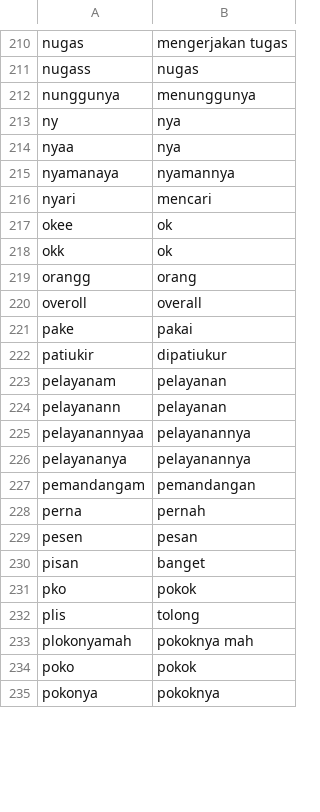
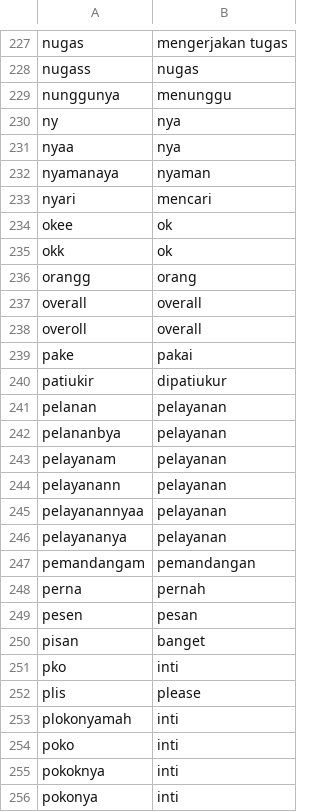
Before and after one commit to Fauzanmhr/skripsi, a CSV file: normal.csv, drawn as a sheet; only a part is shown, gaps mark what is left out; the diff covers the shown part only.

Commit message:
update normal

```diff
--- a/normal.csv
+++ b/normal.csv
@@ -211,6 +228,6 @@ nugas,mengerjakan tugas
 nugass,nugas
-nunggunya,menunggunya
+nunggunya,menunggu
 ny,nya
 nyaa,nya
-nyamanaya,nyamannya
+nyamanaya,nyaman
 nyari,mencari
@@ -219,2 +236,3 @@ okk,ok
 orangg,orang
+overall,overall
 overoll,overall
@@ -222,6 +240,8 @@ pake,pakai
 patiukir,dipatiukur
+pelanan,pelayanan
+pelananbya,pelayanan
 pelayanam,pelayanan
 pelayanann,pelayanan
-pelayanannyaa,pelayanannya
-pelayananya,pelayanannya
+pelayanannyaa,pelayanan
+pelayananya,pelayanan
 pemandangam,pemandangan
@@ -230,6 +250,7 @@ pesen,pesan
 pisan,banget
-pko,pokok
-plis,tolong
-plokonyamah,pokoknya mah
-poko,pokok
-pokonya,pokoknya
+pko,inti
+plis,please
+plokonyamah,inti
+poko,inti
+pokoknya,inti
+pokonya,inti
```
Also changed, not shown: 33 added rows, 3 removed rows and 25 edited cells elsewhere in this file.
